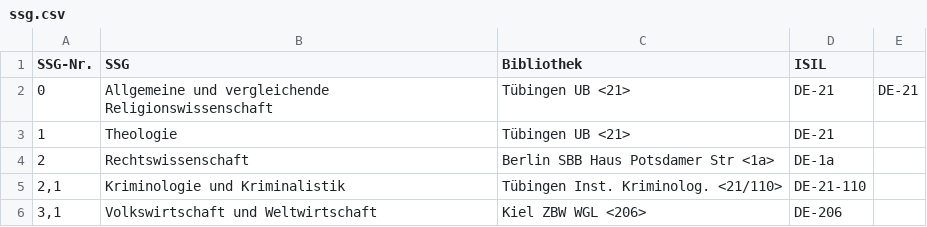
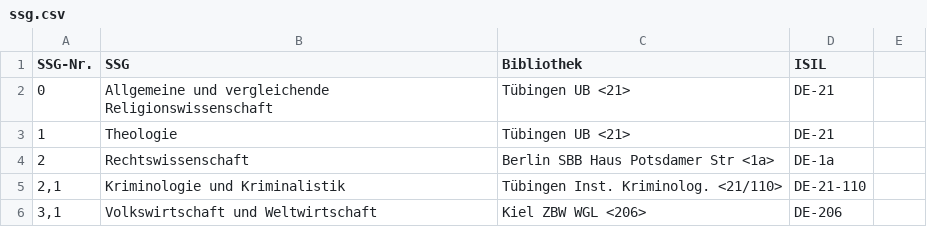
Before and after one commit to Zeitschriftendatenbank/ssg, a CSV file: ssg.csv, drawn as a sheet; only a part is shown.

Commit message:
Update ssg.csv

```diff
--- a/ssg.csv
+++ b/ssg.csv
@@ -1,3 +1,3 @@
 SSG-Nr.|SSG|Bibliothek|ISIL
-0|Allgemeine und vergleichende Religionswissenschaft|Tübingen UB <21>|DE-21|DE-21
+0|Allgemeine und vergleichende Religionswissenschaft|Tübingen UB <21>|DE-21
 1|Theologie|Tübingen UB <21>|DE-21
```
